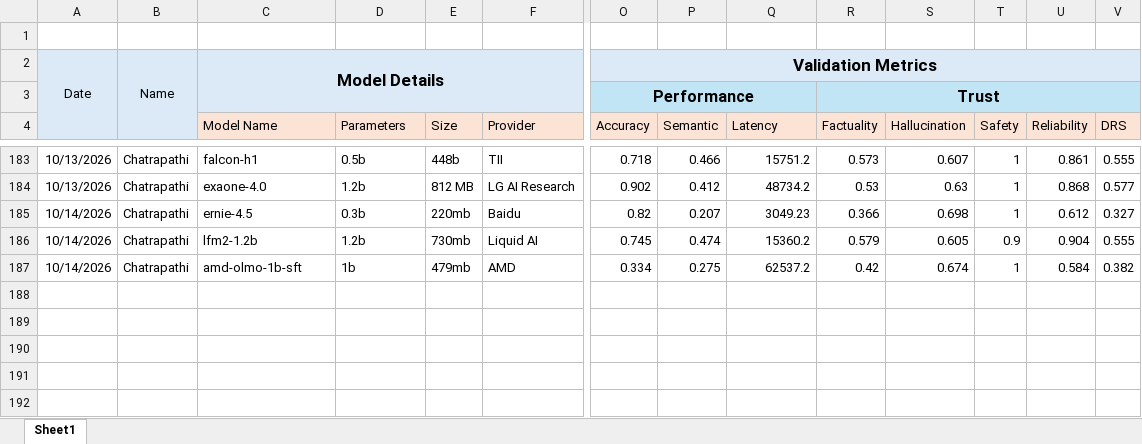
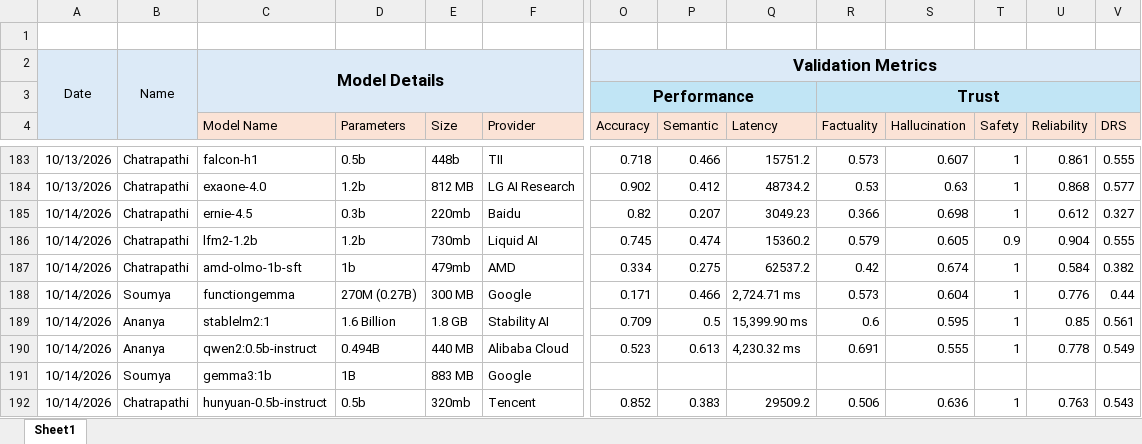
Before and after one commit to TheFoundrys/openvals-website, an Excel workbook: scratch/tracker.xlsx, sheet Sheet1, drawn as a sheet; only a part is shown, gaps mark what is left out; values as stored, in another font and other column widths than the file's, no borders; rows hold the shown columns only; the diff names each change by its address in the sheet, - before the commit and + after, or states it on an @@ line.

```diff
--- a/scratch/tracker.xlsx (sheet Sheet1)
+++ b/scratch/tracker.xlsx (sheet Sheet1)
+row 188: 10/14/2026 | Soumya | functiongemma | 270M (0.27B) | 300 MB | Google | 0.171 | 0.466 | 2,724.71 ms | 0.573 | 0.604 | 1 | 0.776 | 0.44
+row 189: 10/14/2026 | Ananya | stablelm2:1 | 1.6 Billion | 1.8 GB | Stability AI | 0.709 | 0.5 | 15,399.90 ms | 0.6 | 0.595 | 1 | 0.85 | 0.561
+row 190: 10/14/2026 | Ananya | qwen2:0.5b-instruct | 0.494B | 440 MB | Alibaba Cloud | 0.523 | 0.613 | 4,230.32 ms | 0.691 | 0.555 | 1 | 0.778 | 0.549
+row 191: 10/14/2026 | Soumya | gemma3:1b | 1B | 883 MB | Google
+row 192: 10/14/2026 | Chatrapathi | hunyuan-0.5b-instruct | 0.5b | 320mb | Tencent | 0.852 | 0.383 | 29509.2 | 0.506 | 0.636 | 1 | 0.763 | 0.543
```
Also changed, not shown: 2 other files.
